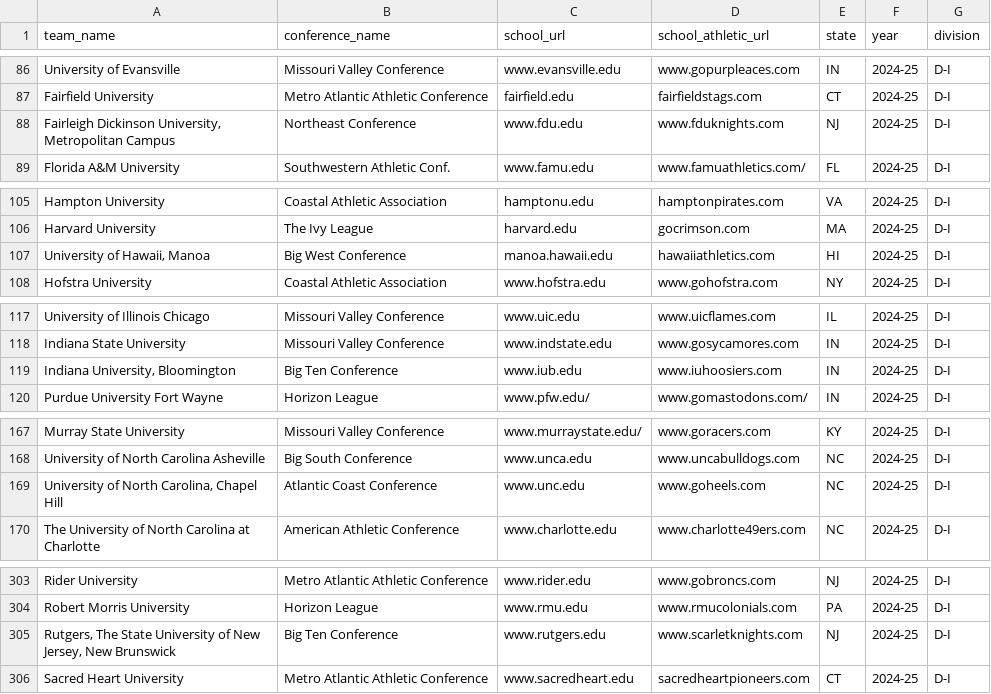
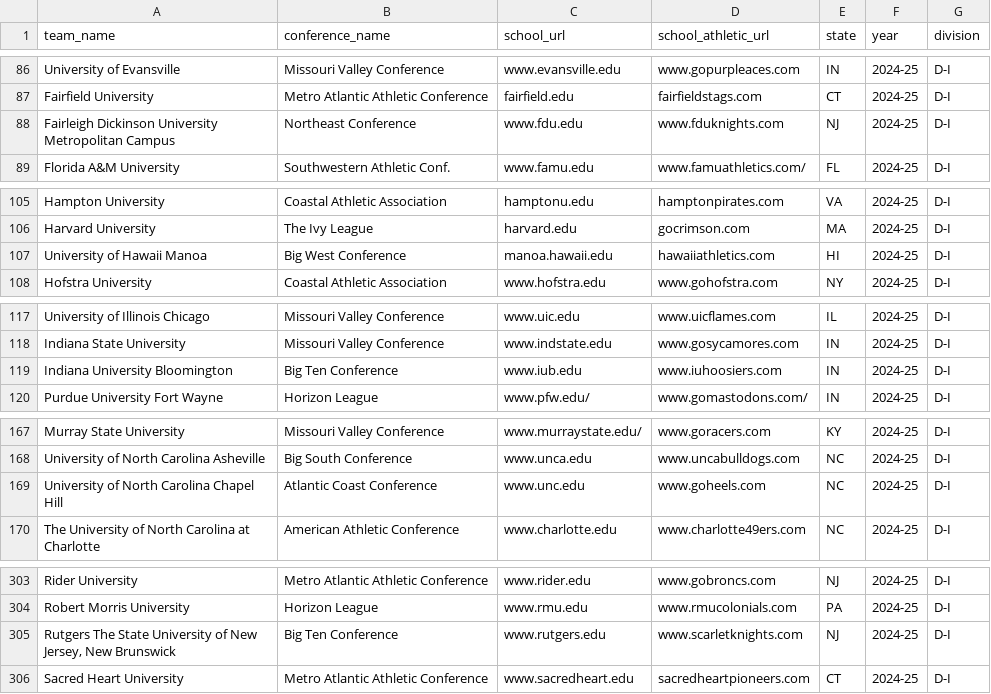
Before and after one commit to widbuntu/vbdb-info, a CSV file: data/teams.csv, drawn as a sheet; only a part is shown, gaps mark what is left out; the diff covers the shown part only.

Commit message:
teams update

```diff
--- a/data/teams.csv
+++ b/data/teams.csv
@@ -87,3 +87,3 @@ team_name,conference_name,school_url,school_athletic_url,state,year,division
 "Fairfield University","Metro Atlantic Athletic Conference",fairfield.edu,fairfieldstags.com,CT,2024-25,D-I
-"Fairleigh Dickinson University, Metropolitan Campus","Northeast Conference",www.fdu.edu,www.fduknights.com,NJ,2024-25,D-I
+"Fairleigh Dickinson University Metropolitan Campus","Northeast Conference",www.fdu.edu,www.fduknights.com,NJ,2024-25,D-I
 "Florida A&M University","Southwestern Athletic Conf.",www.famu.edu,www.famuathletics.com/,FL,2024-25,D-I
@@ -106,3 +106,3 @@ team_name,conference_name,school_url,school_athletic_url,state,year,division
 "Harvard University","The Ivy League",harvard.edu,gocrimson.com,MA,2024-25,D-I
-"University of Hawaii, Manoa","Big West Conference",manoa.hawaii.edu,hawaiiathletics.com,HI,2024-25,D-I
+"University of Hawaii Manoa","Big West Conference",manoa.hawaii.edu,hawaiiathletics.com,HI,2024-25,D-I
 "Hofstra University","Coastal Athletic Association",www.hofstra.edu,www.gohofstra.com,NY,2024-25,D-I
@@ -118,3 +118,3 @@ team_name,conference_name,school_url,school_athletic_url,state,year,division
 "Indiana State University","Missouri Valley Conference",www.indstate.edu,www.gosycamores.com,IN,2024-25,D-I
-"Indiana University, Bloomington","Big Ten Conference",www.iub.edu,www.iuhoosiers.com,IN,2024-25,D-I
+"Indiana University Bloomington","Big Ten Conference",www.iub.edu,www.iuhoosiers.com,IN,2024-25,D-I
 "Purdue University Fort Wayne","Horizon League",www.pfw.edu/,www.gomastodons.com/,IN,2024-25,D-I
@@ -168,3 +168,3 @@ team_name,conference_name,school_url,school_athletic_url,state,year,division
 "University of North Carolina Asheville","Big South Conference",www.unca.edu,www.uncabulldogs.com,NC,2024-25,D-I
-"University of North Carolina, Chapel Hill","Atlantic Coast Conference",www.unc.edu,www.goheels.com,NC,2024-25,D-I
+"University of North Carolina Chapel Hill","Atlantic Coast Conference",www.unc.edu,www.goheels.com,NC,2024-25,D-I
 "The University of North Carolina at Charlotte","American Athletic Conference",www.charlotte.edu,www.charlotte49ers.com,NC,2024-25,D-I
@@ -304,3 +304,3 @@ team_name,conference_name,school_url,school_athletic_url,state,year,division
 "Robert Morris University","Horizon League",www.rmu.edu,www.rmucolonials.com,PA,2024-25,D-I
-"Rutgers, The State University of New Jersey, New Brunswick","Big Ten Conference",www.rutgers.edu,www.scarletknights.com,NJ,2024-25,D-I
+"Rutgers The State University of New Jersey, New Brunswick","Big Ten Conference",www.rutgers.edu,www.scarletknights.com,NJ,2024-25,D-I
 "Sacred Heart University","Metro Atlantic Athletic Conference",www.sacredheart.edu,sacredheartpioneers.com,CT,2024-25,D-I
```
Also changed, not shown: 25 edited cells elsewhere in this file, 4 other files.
